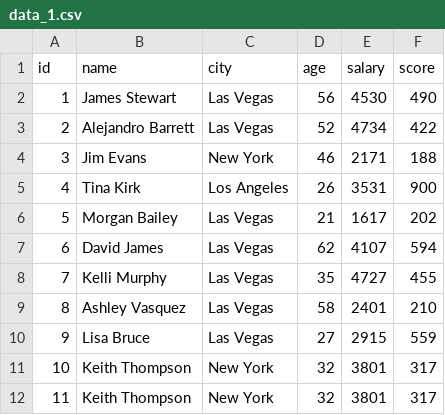
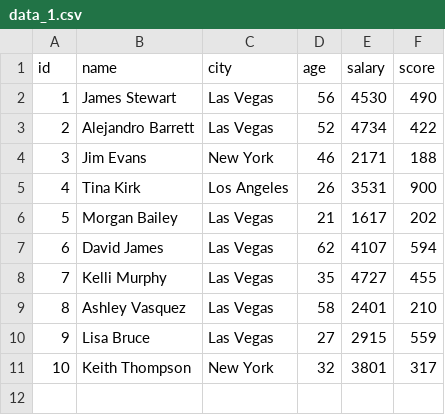
Before and after one commit to leslliesayrus/owshq-pandas-delta-live, a CSV file: data/data_1.csv, drawn as a sheet; the diff names each change by its address in the sheet, - before the commit and + after, or states it on an @@ line.

Commit message:
feat: test git login

```diff
--- a/data/data_1.csv
+++ b/data/data_1.csv
-row 12: 11 | Keith Thompson | New York | 32 | 3801 | 317
```
